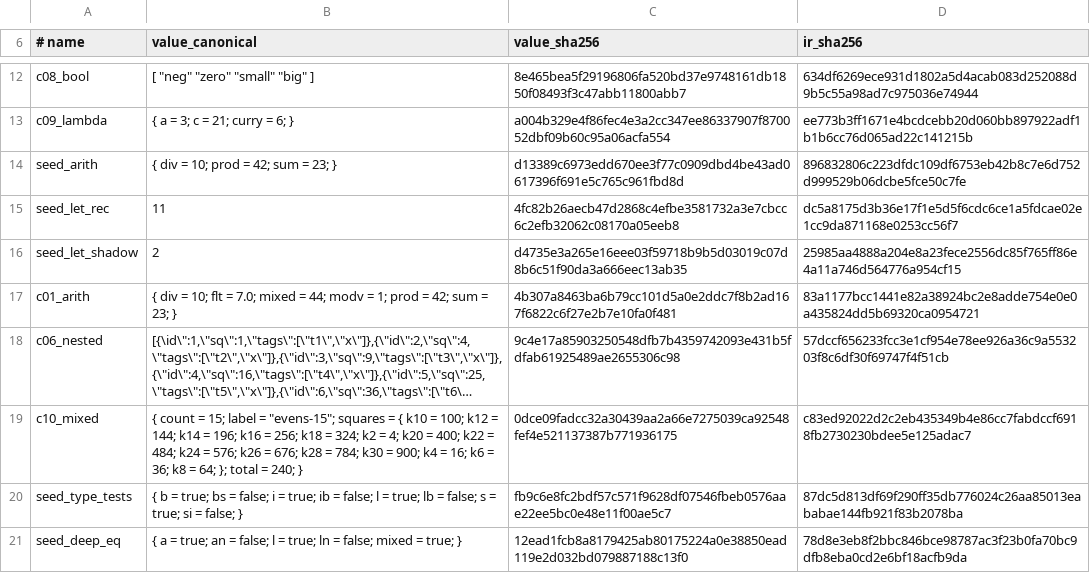
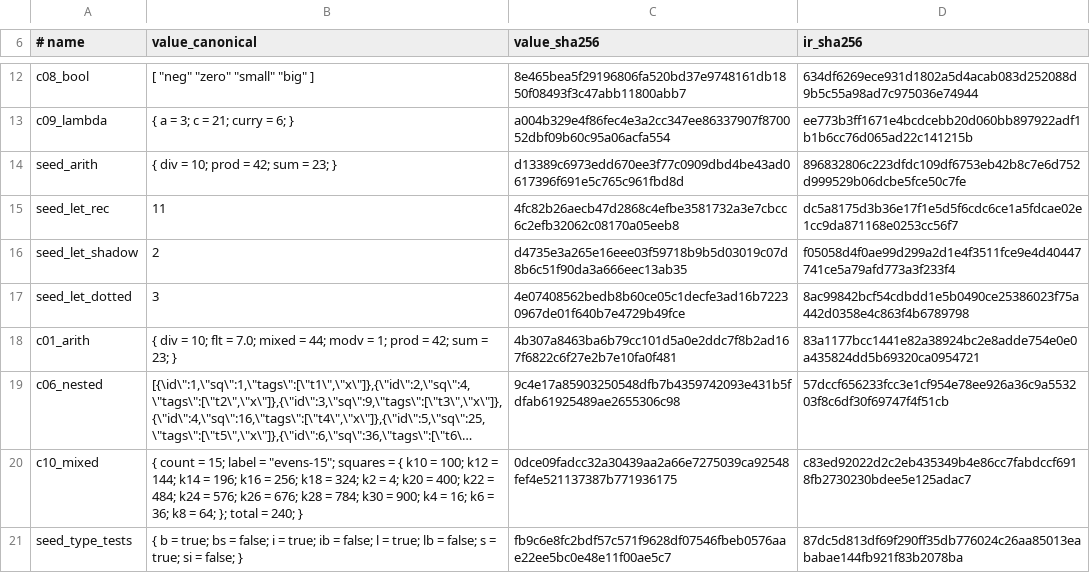
Before and after one commit to PlumpMath/pnix, a TSV file: pnix-rs/pnix-rs/proof/oracles-rs.tsv, drawn as a sheet; only a part is shown, gaps mark what is left out; the shorter side is filled out with more unchanged rows; long unchanged cells end in ….

```diff
--- a/pnix-rs/pnix-rs/proof/oracles-rs.tsv
+++ b/pnix-rs/pnix-rs/proof/oracles-rs.tsv
@@ -15,3 +15,4 @@ seed_arith	{ div = 10; prod = 42; sum = 23; }	d13389c6973edd670ee3f77c0909dbd4be
 seed_let_rec	11	4fc82b26aecb47d2868c4efbe3581732a3e7cbcc6c2efb32062c08170a05eeb8	dc5a8175d3b36e17f1e5d5f6cdc6ce1a5fdcae02e1cc9da871168e0253cc56f7
-seed_let_shadow	2	d4735e3a265e16eee03f59718b9b5d03019c07d8b6c51f90da3a666eec13ab35	25985aa4888a204e8a23fece2556dc85f765ff86e4a11a746d564776a954cf15
+seed_let_shadow	2	d4735e3a265e16eee03f59718b9b5d03019c07d8b6c51f90da3a666eec13ab35	f05058d4f0ae99d299a2d1e4f3511fce9e4d40447741ce5a79afd773a3f233f4
+seed_let_dotted	3	4e07408562bedb8b60ce05c1decfe3ad16b72230967de01f640b7e4729b49fce	8ac99842bcf54cdbdd1e5b0490ce25386023f75a442d0358e4c863f4b6789798
 c01_arith	{ div = 10; flt = 7.0; mixed = 44; modv = 1; prod = 42; sum = 23; }	4b307a8463ba6b79cc101d5a0e2ddc7f8b2ad167f6822c6f27e2b7e10fa0f481	83a1177bcc1441e82a38924bc2e8adde754e0e0a435824dd5b69320ca0954721
```
Also changed, not shown: 5 other files.
